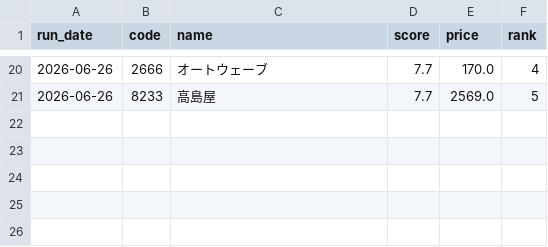
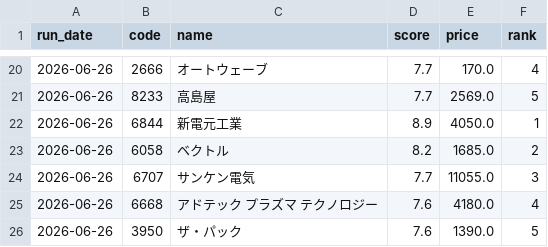
Before and after one commit to naotakars5-create/stock_report_bot, a CSV file: data/report_history.csv, drawn as a sheet; only a part is shown, gaps mark what is left out.

```diff
--- a/data/report_history.csv
+++ b/data/report_history.csv
@@ -21 +21,6 @@
 2026-06-26,8233,高島屋,7.7,2569.0,5
+2026-06-26,6844,新電元工業,8.9,4050.0,1
+2026-06-26,6058,ベクトル,8.2,1685.0,2
+2026-06-26,6707,サンケン電気,7.7,11055.0,3
+2026-06-26,6668,アドテック　プラズマ　テクノロジー,7.6,4180.0,4
+2026-06-26,3950,ザ・パック,7.6,1390.0,5
```
